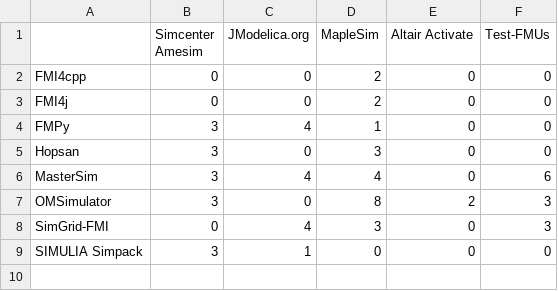
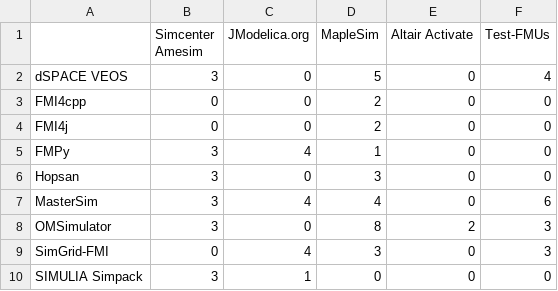
Before and after one commit to modelica/fmi-standard.org, a CSV file: _data/cross-check/fmi2-cs-linux64.csv, drawn as a sheet.

```diff
--- a/_data/cross-check/fmi2-cs-linux64.csv
+++ b/_data/cross-check/fmi2-cs-linux64.csv
@@ -1,2 +1,3 @@
 ,Simcenter Amesim,JModelica.org,MapleSim,Altair Activate,Test-FMUs
+dSPACE VEOS,3,0,5,0,4
 FMI4cpp,0,0,2,0,0
```
Also changed, not shown: _data/cross-check/fmi1-cs-win32.csv, _data/cross-check/fmi1-me-win32.csv, 8 other files.
